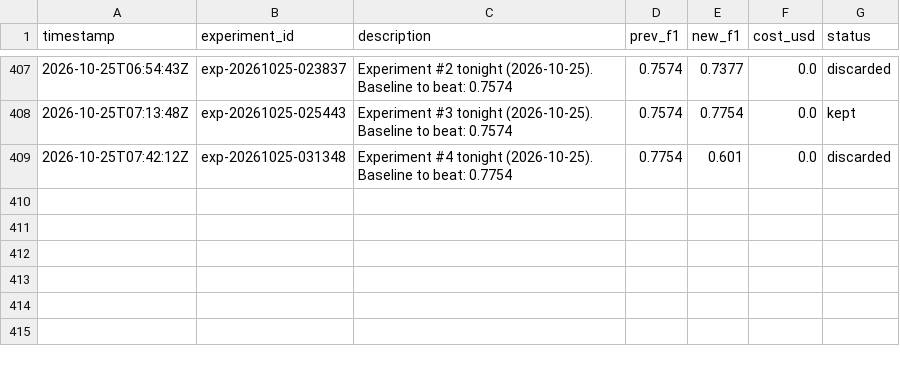
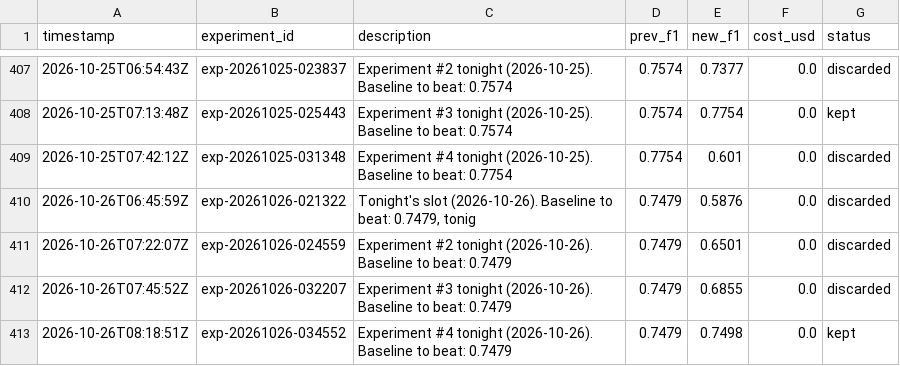
Before and after one commit to amruth9459/nanoclaw, a TSV file: groups/main/lexios-autoresearch/results.tsv, drawn as a sheet; only a part is shown, gaps mark what is left out; the diff names each change by its address in the sheet, - before the commit and + after, or states it on an @@ line.

```diff
--- a/groups/main/lexios-autoresearch/results.tsv
+++ b/groups/main/lexios-autoresearch/results.tsv
+row 410: 2026-10-26T06:45:59Z | exp-20261026-021322 | Tonight's slot (2026-10-26). Baseline to beat: 0.7479, tonig | 0.7479 | 0.5876 | 0.0 | discarded
+row 411: 2026-10-26T07:22:07Z | exp-20261026-024559 | Experiment #2 tonight (2026-10-26). Baseline to beat: 0.7479 | 0.7479 | 0.6501 | 0.0 | discarded
+row 412: 2026-10-26T07:45:52Z | exp-20261026-032207 | Experiment #3 tonight (2026-10-26). Baseline to beat: 0.7479 | 0.7479 | 0.6855 | 0.0 | discarded
+row 413: 2026-10-26T08:18:51Z | exp-20261026-034552 | Experiment #4 tonight (2026-10-26). Baseline to beat: 0.7479 | 0.7479 | 0.7498 | 0.0 | kept
```
Also changed, not shown: 1 other file.
